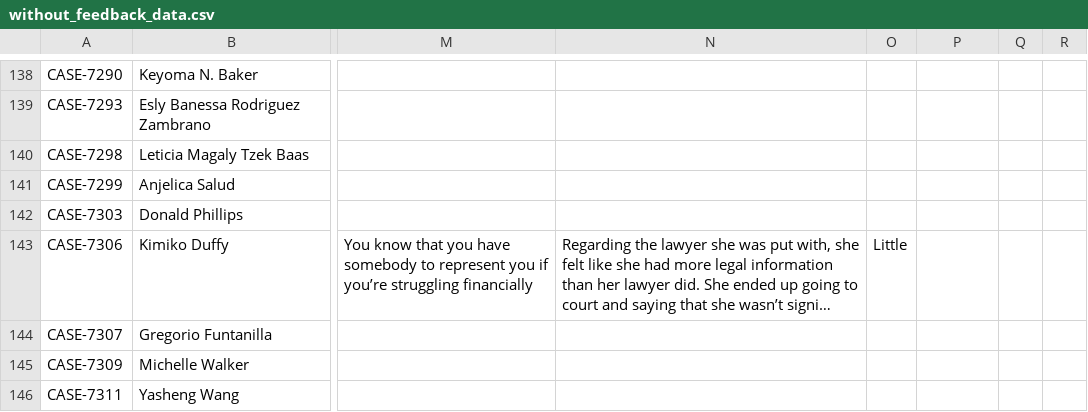
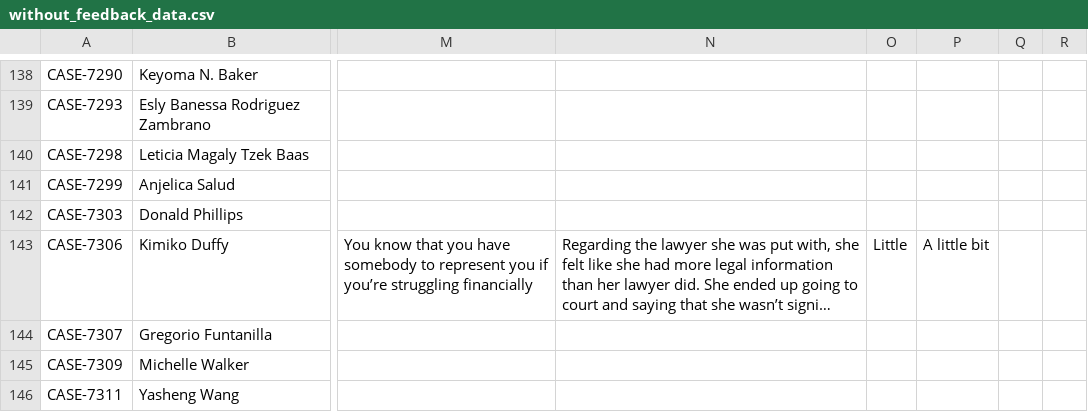
Before and after one commit to RyAlah/ODL_Analysis, a CSV file: without_feedback_data.csv, drawn as a sheet; only a part is shown, gaps mark what is left out; long unchanged cells end in …; the diff names each change by its address in the sheet, - before the commit and + after, or states it on an @@ line.

Commit message:
Auto-update without_feedback_data.csv

```diff
--- a/without_feedback_data.csv
+++ b/without_feedback_data.csv
-P143: (empty)
+P143: A little bit
```
